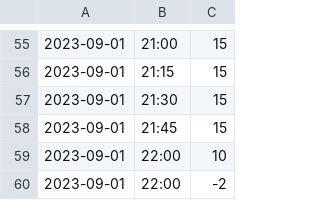
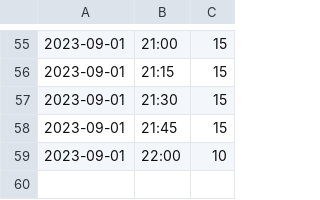
Before and after one commit to sc23ahk/COMP1711, a CSV file: coursework/FitnessData_2023.csv, drawn as a sheet; only a part is shown, gaps mark what is left out; the diff names each change by its address in the sheet, - before the commit and + after, or states it on an @@ line.

Commit message:
coursework update

```diff
--- a/coursework/FitnessData_2023.csv
+++ b/coursework/FitnessData_2023.csv
-row 60: 2023-09-01 | 22:00 | -2
```
